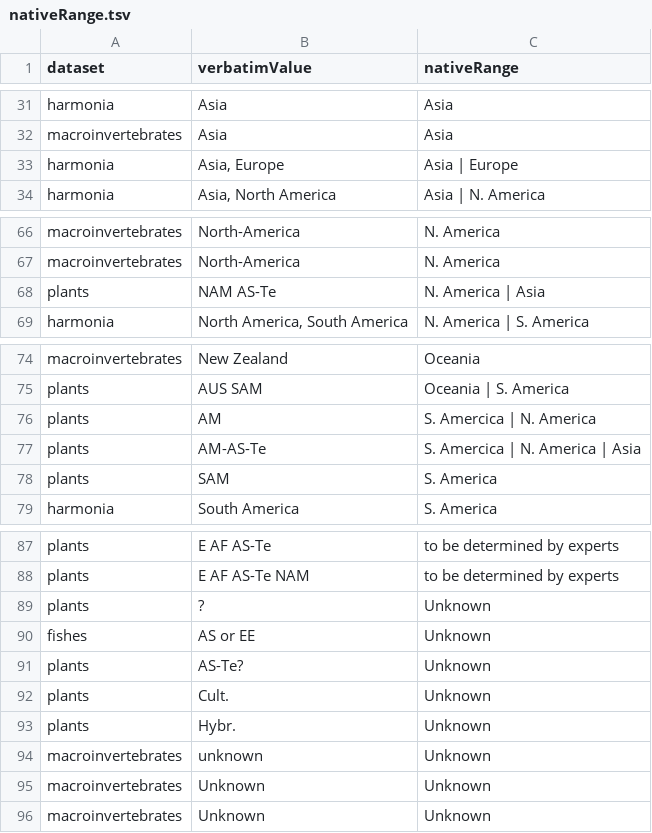
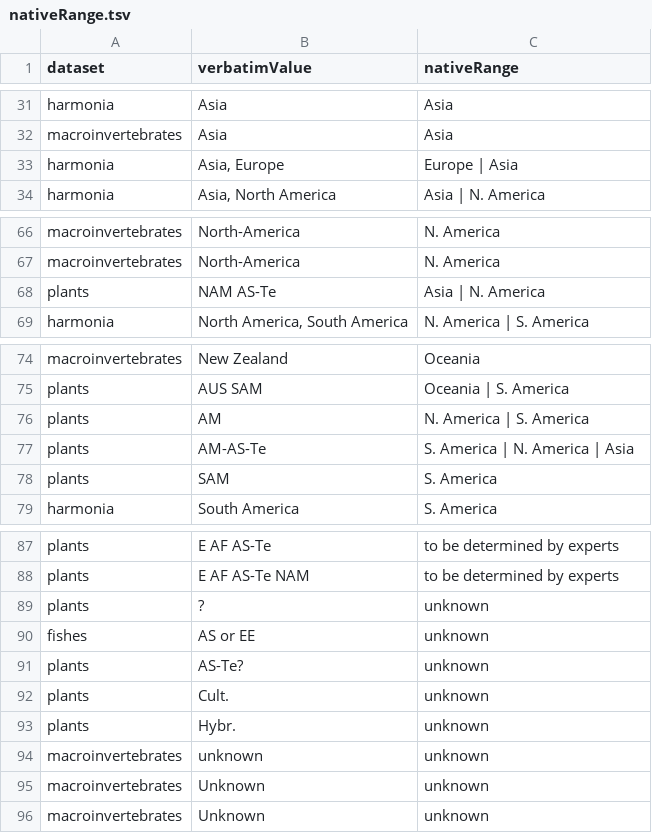
Before and after one commit to trias-project/alien-species-checklist, a TSV file: mapping/nativeRange.tsv, drawn as a sheet; only a part is shown, gaps mark what is left out; the diff names each change by its address in the sheet, - before the commit and + after, or states it on an @@ line.

Commit message:
Cluster nativeRange

```diff
--- a/mapping/nativeRange.tsv
+++ b/mapping/nativeRange.tsv
-C33 (nativeRange): Asia | Europe
+C33 (nativeRange): Europe | Asia
-C68 (nativeRange): N. America | Asia
+C68 (nativeRange): Asia | N. America
-C76 (nativeRange): S. Amercica | N. America
+C76 (nativeRange): N. America | S. America
-C77 (nativeRange): S. Amercica | N. America | Asia
+C77 (nativeRange): S. America | N. America | Asia
-C89:C96 (nativeRange): Unknown
+C89:C96 (nativeRange): unknown
```
